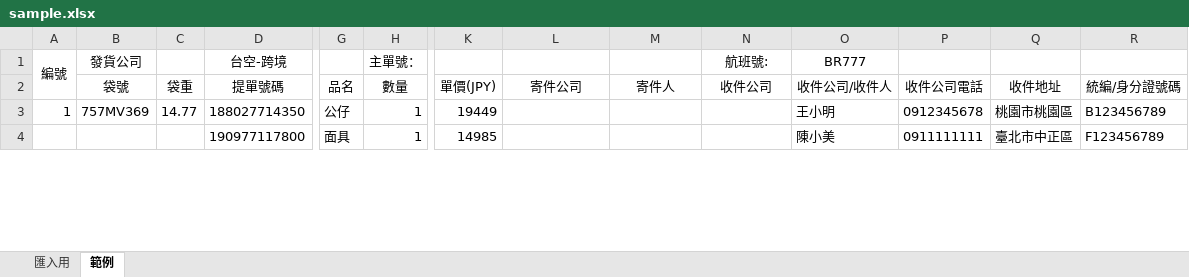
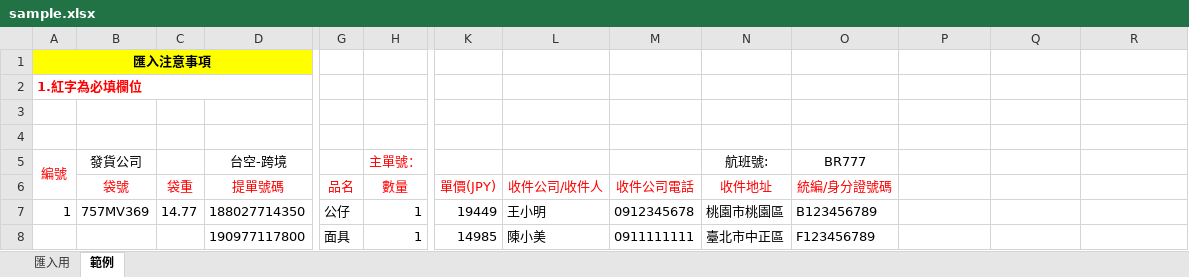
Before and after one commit to vul4cj3/tectransit, an Excel workbook: Tectransit/TecTransit/src/assets/doc/sample.xlsx, sheet 範例, drawn as a sheet; only a part is shown, gaps mark what is left out; values as stored, in another font and other column widths than the file's, no borders; addresses are those after the commit; rows hold the shown columns only; the diff covers the shown part only; the diff names each change by its address in the sheet, - before the commit and + after, or states it on an @@ line.

```diff
--- a/Tectransit/TecTransit/src/assets/doc/sample.xlsx (sheet 範例)
+++ b/Tectransit/TecTransit/src/assets/doc/sample.xlsx (sheet 範例)
+row 1: 匯入注意事項
+row 2: 1.紅字為必填欄位
+row 3: (empty)
+row 4: (empty)
-A5 text colour: black
+A5 text colour: #FF0000
-H5 text colour: black
+H5 text colour: #FF0000
-B6:D6 text colour: black
+B6:D6 text colour: #FF0000
-G6:H6 text colour: black
+G6:H6 text colour: #FF0000
-K6:O6 text colour: black
+K6:O6 text colour: #FF0000
-L6: 寄件公司
+L6: 收件公司/收件人
-M6: 寄件人
+M6: 收件公司電話
-N6 (航班號:): 收件公司
+N6 (航班號:): 收件地址
-O6 (BR777): 收件公司/收件人
+O6 (BR777): 統編/身分證號碼
-P6: 收件公司電話
+P6: (empty)
-Q6: 收件地址
+Q6: (empty)
-R6: 統編/身分證號碼
+R6: (empty)
-L7: (empty)
+L7: 王小明
-M7: (empty)
+M7: 0912345678
-N7 (航班號:): (empty)
+N7 (航班號:): 桃園市桃園區
-O7 (BR777): 王小明
+O7 (BR777): B123456789
-P7: 0912345678
+P7: (empty)
-Q7: 桃園市桃園區
+Q7: (empty)
-R7: B123456789
+R7: (empty)
-L8: (empty)
+L8: 陳小美
-M8: (empty)
+M8: 0911111111
-N8 (航班號:): (empty)
+N8 (航班號:): 臺北市中正區
-O8 (BR777): 陳小美
+O8 (BR777): F123456789
-P8: 0911111111
+P8: (empty)
-Q8: 臺北市中正區
+Q8: (empty)
-R8: F123456789
+R8: (empty)
```
Also changed, not shown: 3 added rows, 3 removed rows and 91 edited cells elsewhere in this sheet, sheet 匯入用, 8 other files.
